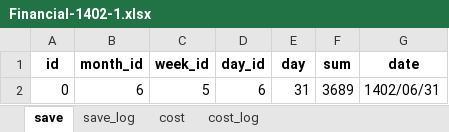
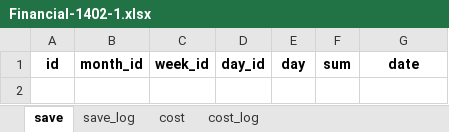
Before and after one commit to bnparham/financialManagement, an Excel workbook: Financial-1402-1.xlsx, sheet save, drawn as a sheet; values as stored, in another font and other column widths than the file's, no borders; the diff names each change by its address in the sheet, - before the commit and + after, or states it on an @@ line.

```diff
--- a/Financial-1402-1.xlsx (sheet save)
+++ b/Financial-1402-1.xlsx (sheet save)
-row 2: 0 | 6 | 5 | 6 | 31 | 3689 | 1402/06/31
```
Also changed, not shown: sheet cost, sheet cost_log, sheet save_log, 2 other files.
